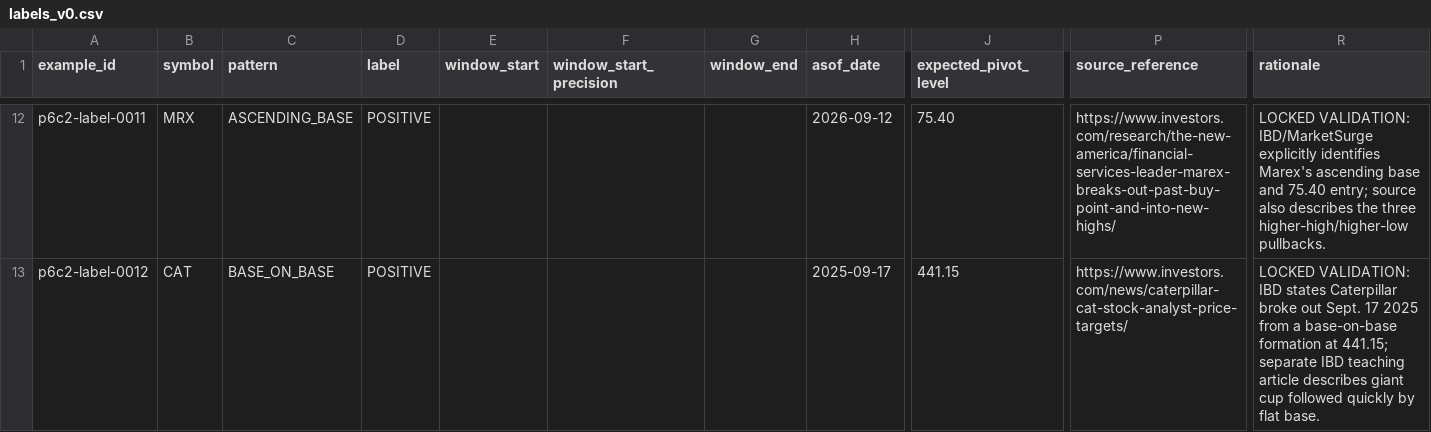
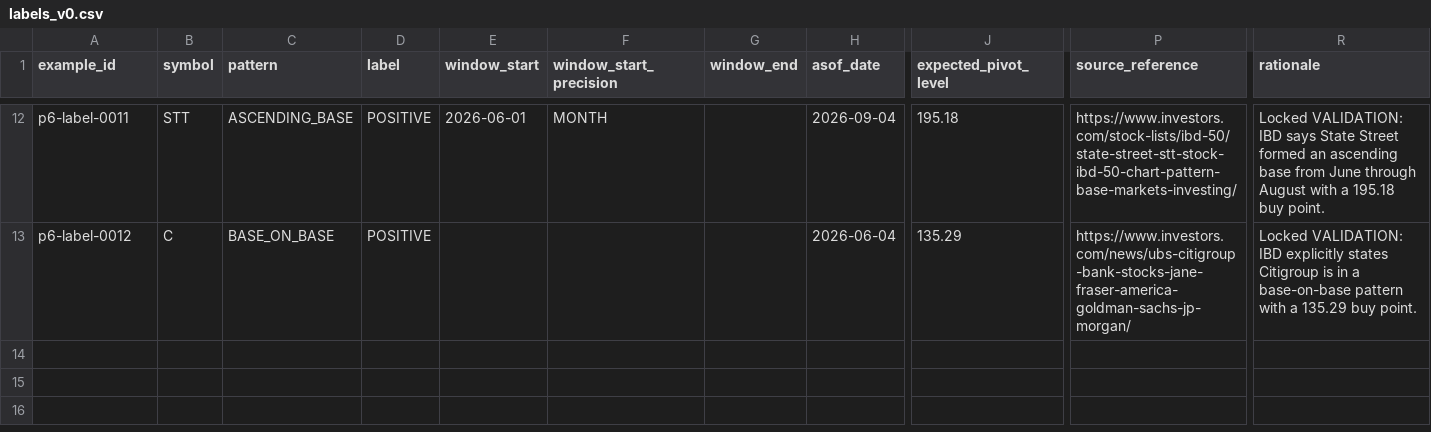
Before and after one commit to azharmz/ussy-oneil-patterns, a CSV file: data/p6/labels_v0.csv, drawn as a sheet; only a part is shown, gaps mark what is left out; the diff covers the shown part only; the diff names each change by its address in the sheet, - before the commit and + after, or states it on an @@ line.

```diff
--- a/data/p6/labels_v0.csv
+++ b/data/p6/labels_v0.csv
-A12 (example_id): p6c2-label-0011
+A12 (example_id): p6-label-0011
-B12 (symbol): MRX
+B12 (symbol): STT
-E12 (window_start): (empty)
+E12 (window_start): 2026-06-01
-F12 (window_start_precision): (empty)
+F12 (window_start_precision): MONTH
-H12 (asof_date): 2026-09-12
+H12 (asof_date): 2026-09-04
-J12 (expected_pivot_level): 75.40
+J12 (expected_pivot_level): 195.18
-P12 (source_reference): https://www.investors.com/research/the-new-america/financial-services-leader-marex-breaks-out-past-buy-point-and-into-new-highs/
+P12 (source_reference): https://www.investors.com/stock-lists/ibd-50/state-street-stt-stock-ibd-50-chart-pattern-base-markets-investing/
-R12 (rationale): LOCKED VALIDATION: IBD/MarketSurge explicitly identifies Marex's ascending base and 75.40 entry; source also describes the three higher-high/higher-low pullbacks.
+R12 (rationale): Locked VALIDATION: IBD says State Street formed an ascending base from June through August with a 195.18 buy point.
-A13 (example_id): p6c2-label-0012
+A13 (example_id): p6-label-0012
-B13 (symbol): CAT
+B13 (symbol): C
-H13 (asof_date): 2025-09-17
+H13 (asof_date): 2026-06-04
-J13 (expected_pivot_level): 441.15
+J13 (expected_pivot_level): 135.29
-P13 (source_reference): https://www.investors.com/news/caterpillar-cat-stock-analyst-price-targets/
+P13 (source_reference): https://www.investors.com/news/ubs-citigroup-bank-stocks-jane-fraser-america-goldman-sachs-jp-morgan/
-R13 (rationale): LOCKED VALIDATION: IBD states Caterpillar broke out Sept. 17 2025 from a base-on-base formation at 441.15; separate IBD teaching article describes giant cup followed quickly by flat base.
+R13 (rationale): Locked VALIDATION: IBD explicitly states Citigroup is in a base-on-base pattern with a 135.29 buy point.
```
Also changed, not shown: 1 added row, 1 removed row and 60 edited cells elsewhere in this file.
